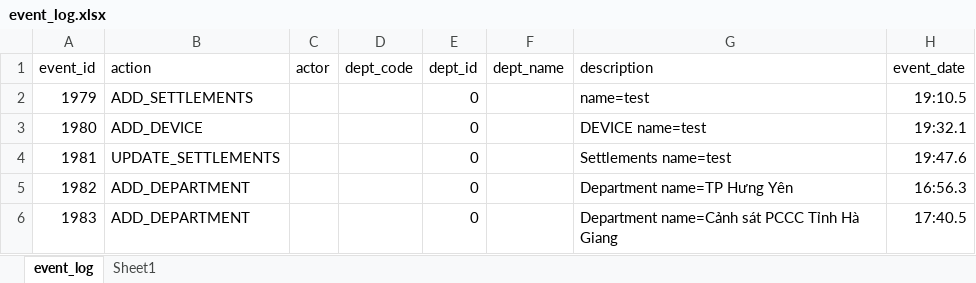
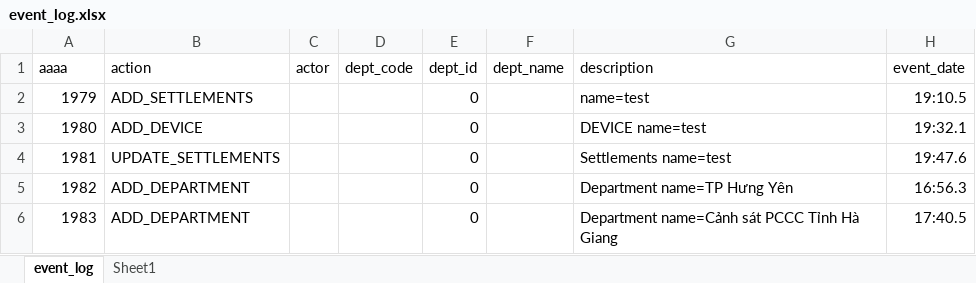
Before and after one commit to caka-phung/Caka-ICT_Java_Library, an Excel workbook: DB/event_log.xlsx, sheet event_log, drawn as a sheet; only a part is shown; values as stored, in another font and other column widths than the file's, no borders; the diff names each change by its address in the sheet, - before the commit and + after, or states it on an @@ line.

Commit message:
commit event_log

```diff
--- a/DB/event_log.xlsx (sheet event_log)
+++ b/DB/event_log.xlsx (sheet event_log)
-A1: event_id
+A1: aaaa
```
Also changed, not shown: sheet Sheet1, DB/event_log_login.xlsx.
